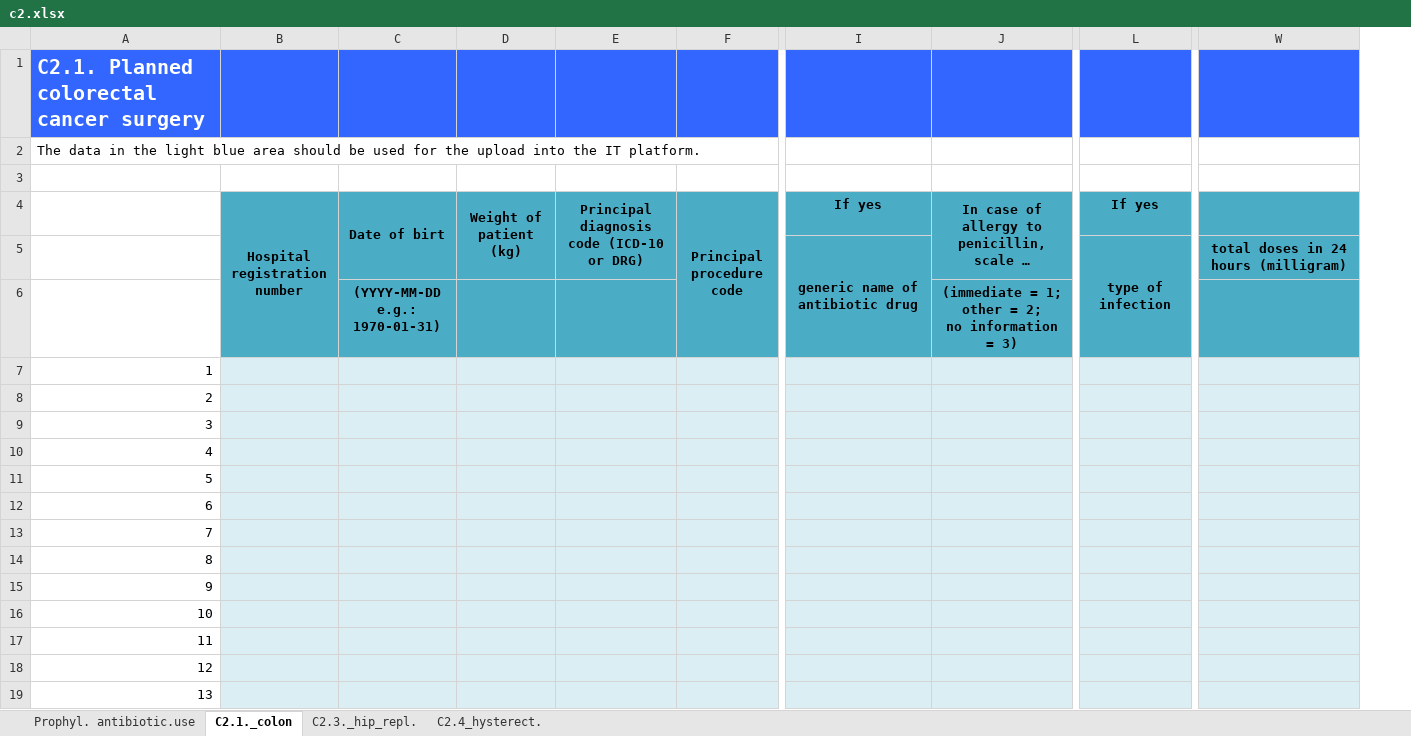
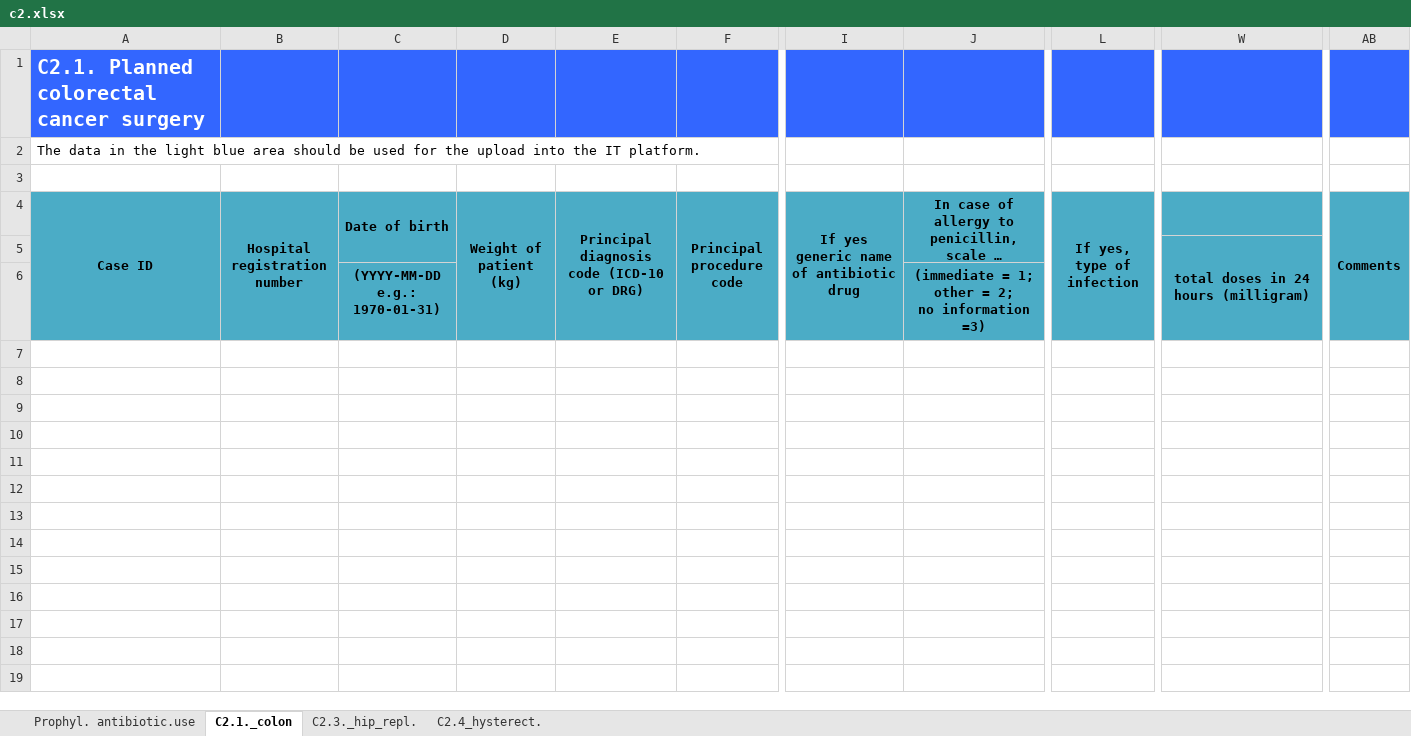
Before and after one commit to csillagharcos/Path, an Excel workbook: static/documents/drt/en/c2.xlsx, sheet C2.1._colon, drawn as a sheet; only a part is shown, gaps mark what is left out; long unchanged cells end in …; values as stored, in another font and other column widths than the file's, no borders; removed rows and columns are numbered as before the commit, all else as after; rows hold the shown columns only; the diff covers the shown part only; the diff names each change by its address in the sheet, - before the commit and + after, or states it on an @@ line.

```diff
--- a/static/documents/drt/en/c2.xlsx (sheet C2.1._colon)
+++ b/static/documents/drt/en/c2.xlsx (sheet C2.1._colon)
-column A, rows 1-2: C2.1. Planned colorectal cancer surgery | The data in the light blue area should be used for the upload into the IT platform.
+column A (Case ID), rows 1-2: C2.1. Planned colorectal cancer surgery | The data in the light blue area should be used for the upload into the IT platform.
-column I (If yes), row 5: generic name of antibiotic drug
+column I, row 4: If yes generic name of antibiotic drug
-column L (If yes), row 5: type of infection
+column L (If yes, type of infection), empty
+column AB (Comments), empty
-C4: Date of birt
+C4: Date of birth
-D4:D5 merged
+D4:D6 merged
-E4:E5 merged
+E4:E6 merged
+W5:W6 merged
-J6: …no information = 3)
+J6: …no information =3)
-row 7: 1
-row 8: 2
-row 9: 3
-row 10: 4
-row 11: 5
-row 12: 6
-row 13: 7
-row 14: 8
-row 15: 9
-row 16: 10
-row 17: 11
-row 18: 12
-row 19: 13
```
Also changed, not shown: 38 removed rows elsewhere in this sheet, sheet C2.4_hysterect., sheet C2.3._hip_repl., sheet Prophyl. antibiotic.use, static/documents/drt/en/c1.xlsx, static/documents/drt/en/c3.xlsx, 20 other files.
